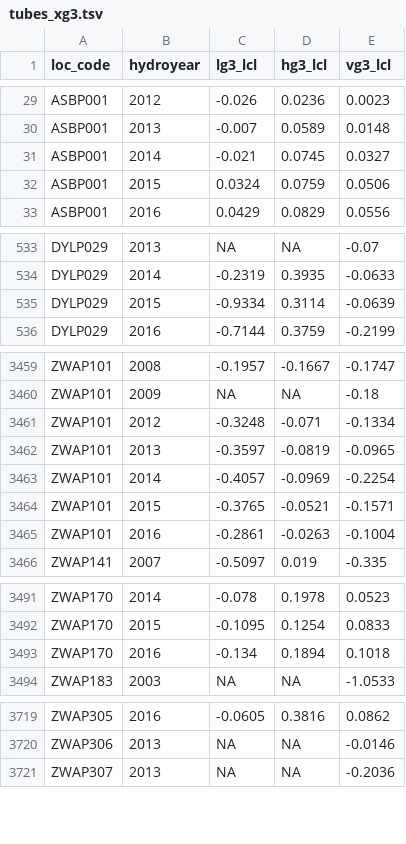
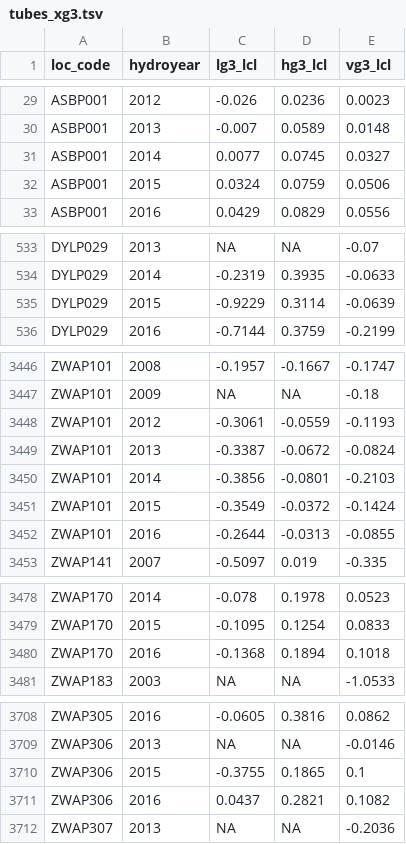
Before and after one commit to w-jan/Droogtemeetnet, a TSV file: data/tubes_xg3.tsv, drawn as a sheet; only a part is shown, gaps mark what is left out; the diff covers the shown part only.

```diff
--- a/data/tubes_xg3.tsv
+++ b/data/tubes_xg3.tsv
@@ -30,3 +30,3 @@ ASBP001	2012	-0.026	0.0236	0.0023
 ASBP001	2013	-0.007	0.0589	0.0148
-ASBP001	2014	-0.021	0.0745	0.0327
+ASBP001	2014	0.0077	0.0745	0.0327
 ASBP001	2015	0.0324	0.0759	0.0506
@@ -534,3 +534,3 @@ DYLP029	2013	NA	NA	-0.07
 DYLP029	2014	-0.2319	0.3935	-0.0633
-DYLP029	2015	-0.9334	0.3114	-0.0639
+DYLP029	2015	-0.9229	0.3114	-0.0639
 DYLP029	2016	-0.7144	0.3759	-0.2199
@@ -3460,7 +3447,7 @@ ZWAP101	2008	-0.1957	-0.1667	-0.1747
 ZWAP101	2009	NA	NA	-0.18
-ZWAP101	2012	-0.3248	-0.071	-0.1334
-ZWAP101	2013	-0.3597	-0.0819	-0.0965
-ZWAP101	2014	-0.4057	-0.0969	-0.2254
-ZWAP101	2015	-0.3765	-0.0521	-0.1571
-ZWAP101	2016	-0.2861	-0.0263	-0.1004
+ZWAP101	2012	-0.3061	-0.0559	-0.1193
+ZWAP101	2013	-0.3387	-0.0672	-0.0824
+ZWAP101	2014	-0.3856	-0.0801	-0.2103
+ZWAP101	2015	-0.3549	-0.0372	-0.1424
+ZWAP101	2016	-0.2644	-0.0313	-0.0855
 ZWAP141	2007	-0.5097	0.019	-0.335
@@ -3492,3 +3479,3 @@ ZWAP170	2014	-0.078	0.1978	0.0523
 ZWAP170	2015	-0.1095	0.1254	0.0833
-ZWAP170	2016	-0.134	0.1894	0.1018
+ZWAP170	2016	-0.1368	0.1894	0.1018
 ZWAP183	2003	NA	NA	-1.0533
@@ -3720,2 +3709,4 @@ ZWAP305	2016	-0.0605	0.3816	0.0862
 ZWAP306	2013	NA	NA	-0.0146
+ZWAP306	2015	-0.3755	0.1865	0.1
+ZWAP306	2016	0.0437	0.2821	0.1082
 ZWAP307	2013	NA	NA	-0.2036
```
Also changed, not shown: 4 added rows, 15 removed rows and 6 edited cells elsewhere in this file, 1 other file.
